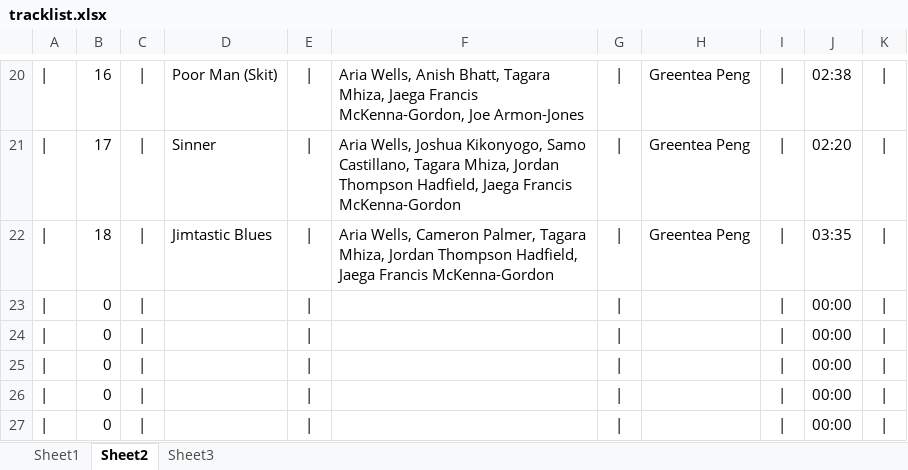
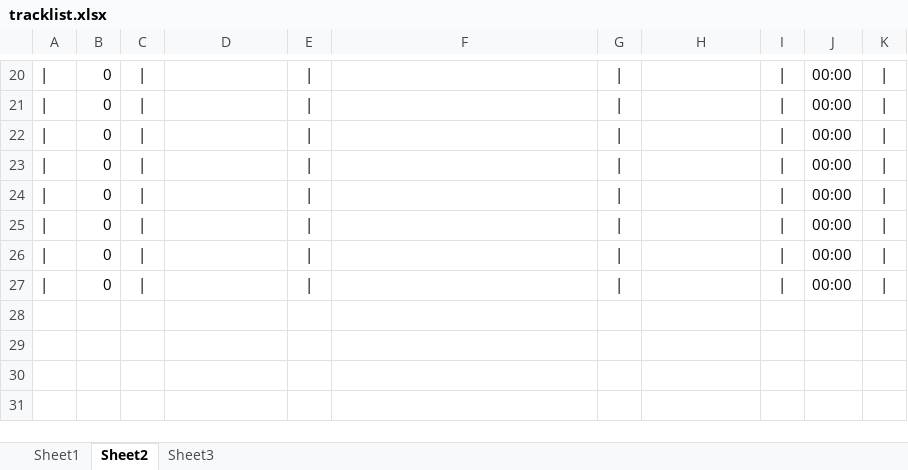
Before and after one commit to kazz2001/album_review, an Excel workbook: tracklist.xlsx, sheet Sheet2, drawn as a sheet; only a part is shown, gaps mark what is left out; values as stored, in another font and other column widths than the file's, no borders; the diff covers the shown part only; the diff names each change by its address in the sheet, - before the commit and + after, or states it on an @@ line.

```diff
--- a/tracklist.xlsx (sheet Sheet2)
+++ b/tracklist.xlsx (sheet Sheet2)
-B20: 16
+B20: 0
-D20: Poor Man (Skit)
+D20: (empty)
-F20: Aria Wells, Anish Bhatt, Tagara Mhiza, Jaega Francis McKenna-Gordon, Joe Armon-Jones
+F20: (empty)
-H20:H22: Greentea Peng
+H20:H22: (empty)
-J20: 02:38
+J20: 00:00
-B21: 17
+B21: 0
-D21: Sinner
+D21: (empty)
-F21: Aria Wells, Joshua Kikonyogo, Samo Castillano, Tagara Mhiza, Jordan Thompson Hadfield, Jaega Francis McKenna-Gordon
+F21: (empty)
-J21: 02:20
+J21: 00:00
-B22: 18
+B22: 0
-D22: Jimtastic Blues
+D22: (empty)
-F22: Aria Wells, Cameron Palmer, Tagara Mhiza, Jordan Thompson Hadfield, Jaega Francis McKenna-Gordon
+F22: (empty)
-J22: 03:35
+J22: 00:00
```
Also changed, not shown: 1 added row, 1 removed row and 66 edited cells elsewhere in this sheet, sheet Sheet1, sheet Sheet3, 10 other files.
